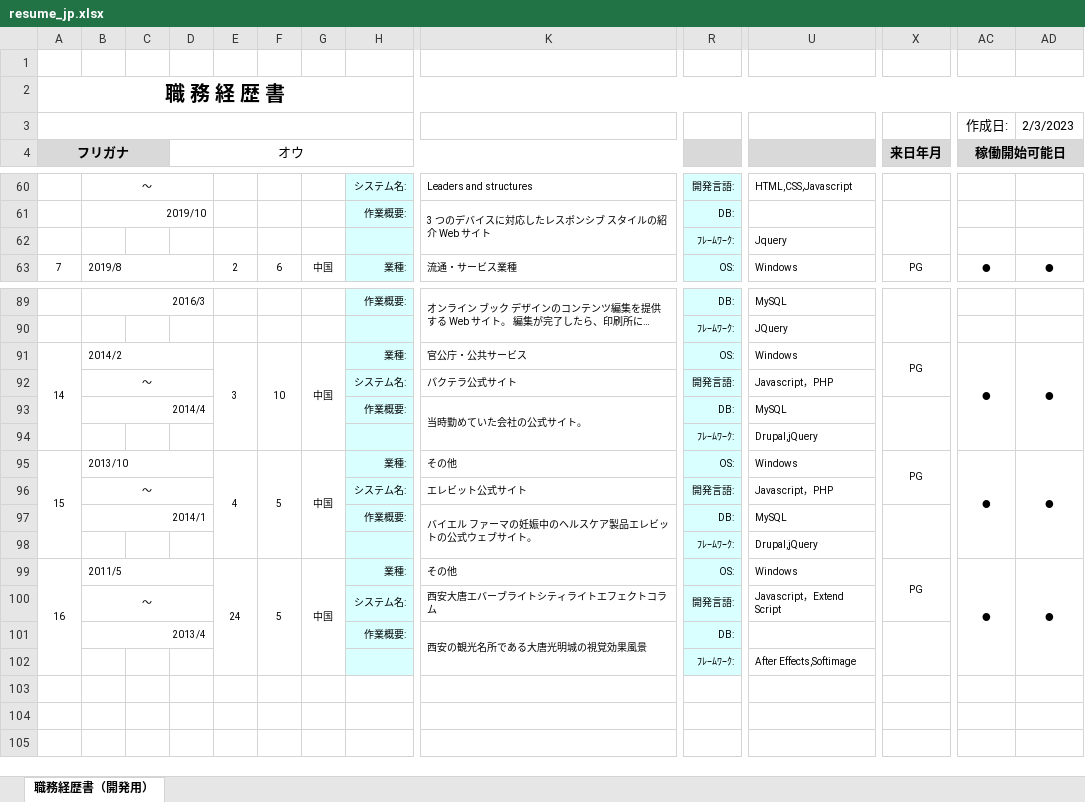
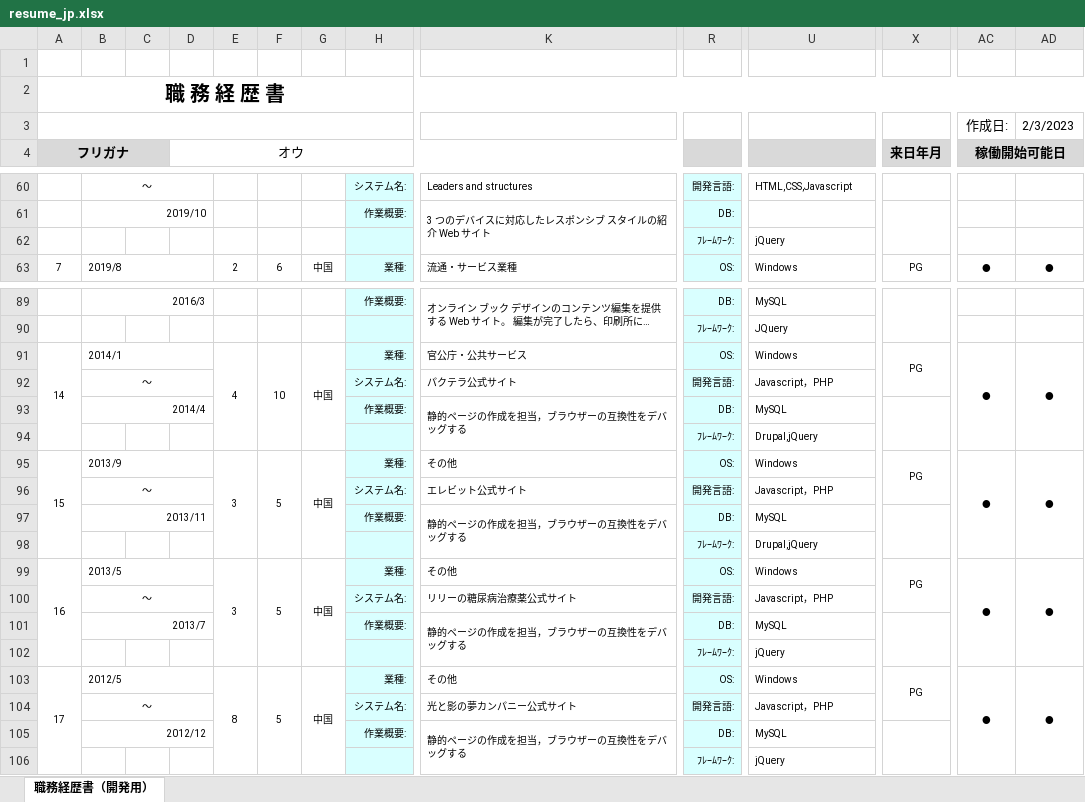
Before and after one commit to spikespiegel5112/resume, an Excel workbook: resume_jp.xlsx, sheet 職務経歴書（開発用）, drawn as a sheet; only a part is shown, gaps mark what is left out; long unchanged cells end in …; values as stored, in another font and other column widths than the file's, no borders; conditional formats not drawn; removed rows and columns are numbered as before the commit, all else as after; rows hold the shown columns only; the diff names each change by its address in the sheet, - before the commit and + after, or states it on an @@ line.

```diff
--- a/resume_jp.xlsx (sheet 職務経歴書（開発用）)
+++ b/resume_jp.xlsx (sheet 職務経歴書（開発用）)
-U62: Jquery
+U62: jQuery
-B91: 2014/2
+B91: 2014/1
-E91: 3
+E91: 4
-K93: 当時勤めていた会社の公式サイト。
+K93: 静的ページの作成を担当，ブラウザーの互換性をデバッグする
-B95: 2013/10
+B95: 2013/9
-E95: 4
+E95: 3
-B97: 2014/1
+B97: 2013/11
-K97: バイエル ファーマの妊娠中のヘルスケア製品エレビットの公式ウェブサイト。
+K97: 静的ページの作成を担当，ブラウザーの互換性をデバッグする
-B99: 2011/5
+B99: 2013/5
-E99: 24
+E99: 3
-K100: 西安大唐エバーブライトシティライトエフェクトコラム
+K100: リリーの糖尿病治療薬公式サイト
-U100: Javascript，Extend Script
+U100: Javascript，PHP
-row 101:  | 2013/4 |  |  |  |  |  | 作業概要: | 西安の観光名所である大唐光明城の視覚効果風景 | DB:
+row 101:  | 2013/7 |  |  |  |  |  | 作業概要: | 静的ページの作成を担当，ブラウザーの互換性をデバッグする | DB: | MySQL
-U102: After Effects,Softimage
+U102: jQuery
+row 103: 17 | 2012/5 |  |  | 8 | 5 | 中国 | 業種: | その他 | OS: | Windows | PG | ● | ●
+row 104:  | ～ |  |  |  |  |  | システム名: | 光と影の夢カンパニー公式サイト | 開発言語: | Javascript，PHP
+row 105:  | 2012/12 |  |  |  |  |  | 作業概要: | 静的ページの作成を担当，ブラウザーの互換性をデバッグする | DB: | MySQL
+row 106:  |  |  |  |  |  |  |  |  | ﾌﾚｰﾑﾜｰｸ: | jQuery
```
Also changed, not shown: 1 other file.
